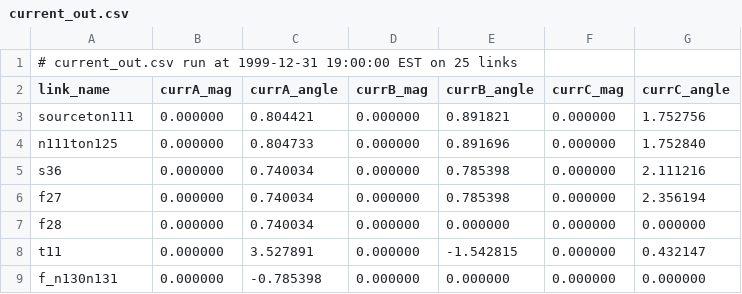
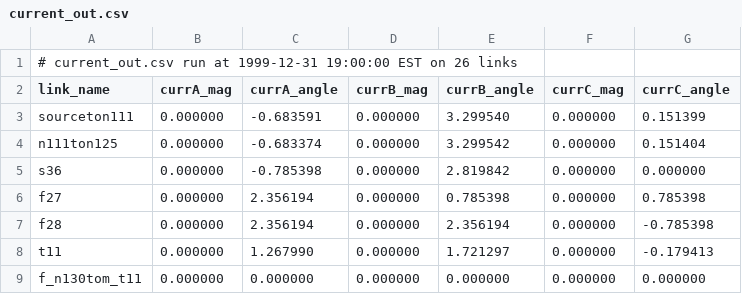
Before and after one commit to Barsha96/Gridlab-d-Helics-Simulation-of-a-real-world-power-grid, a CSV file: current_out.csv, drawn as a sheet.

```diff
--- a/current_out.csv
+++ b/current_out.csv
@@ -1,9 +1,9 @@
-# current_out.csv run at 1999-12-31 19:00:00 EST on 25 links
+# current_out.csv run at 1999-12-31 19:00:00 EST on 26 links
 link_name,currA_mag,currA_angle,currB_mag,currB_angle,currC_mag,currC_angle
-sourceton111,0.000000,0.804421,0.000000,0.891821,0.000000,1.752756
-n111ton125,0.000000,0.804733,0.000000,0.891696,0.000000,1.752840
-s36,0.000000,0.740034,0.000000,0.785398,0.000000,2.111216
-f27,0.000000,0.740034,0.000000,0.785398,0.000000,2.356194
-f28,0.000000,0.740034,0.000000,0.000000,0.000000,0.000000
-t11,0.000000,3.527891,0.000000,-1.542815,0.000000,0.432147
-f_n130n131,0.000000,-0.785398,0.000000,0.000000,0.000000,0.000000
+sourceton111,0.000000,-0.683591,0.000000,3.299540,0.000000,0.151399
+n111ton125,0.000000,-0.683374,0.000000,3.299542,0.000000,0.151404
+s36,0.000000,-0.785398,0.000000,2.819842,0.000000,0.000000
+f27,0.000000,2.356194,0.000000,0.785398,0.000000,0.785398
+f28,0.000000,2.356194,0.000000,2.356194,0.000000,-0.785398
+t11,0.000000,1.267990,0.000000,1.721297,0.000000,-0.179413
+f_n130tom_t11,0.000000,0.000000,0.000000,0.000000,0.000000,0.000000
```
Also changed, not shown: impedance_output.csv, voltage_out.csv, 15 other files.
